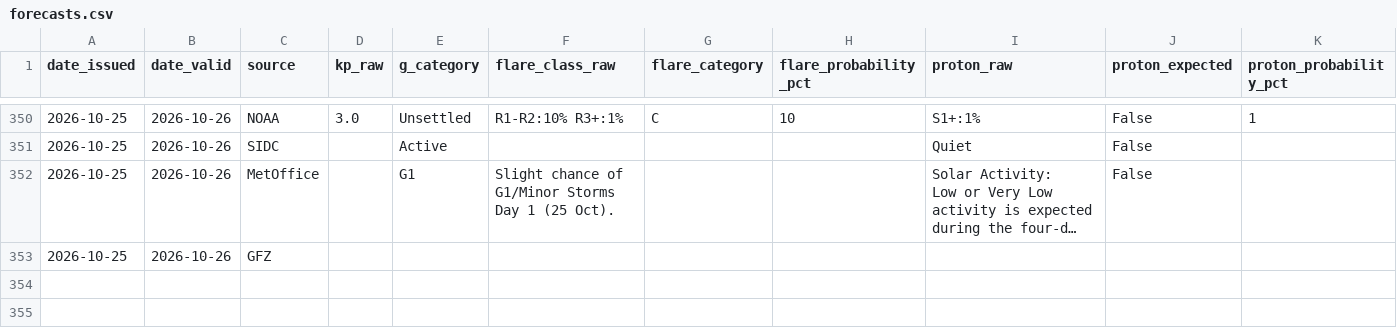
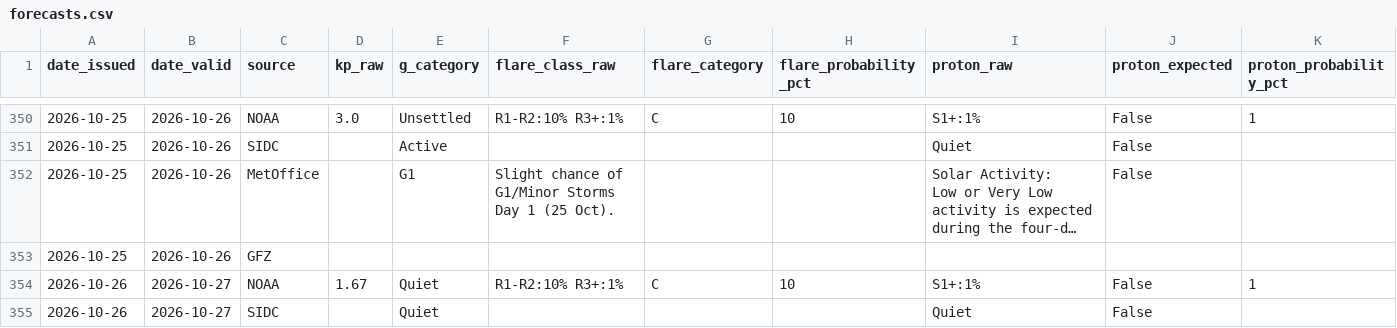
Before and after one commit to MetopRBr/space-weather-verify, a CSV file: data/forecasts.csv, drawn as a sheet; only a part is shown, gaps mark what is left out; long unchanged cells end in …; rows hold the shown columns only; the diff covers the shown part only; the diff names each change by its address in the sheet, - before the commit and + after, or states it on an @@ line.

```diff
--- a/data/forecasts.csv
+++ b/data/forecasts.csv
+row 354: 2026-10-26 | 2026-10-27 | NOAA | 1.67 | Quiet | R1-R2:10% R3+:1% | C | 10 | S1+:1% | False | 1
+row 355: 2026-10-26 | 2026-10-27 | SIDC |  | Quiet |  |  |  | Quiet | False
```
Also changed, not shown: 2 added rows elsewhere in this file, data/observed.csv, data/scorecard.csv.
